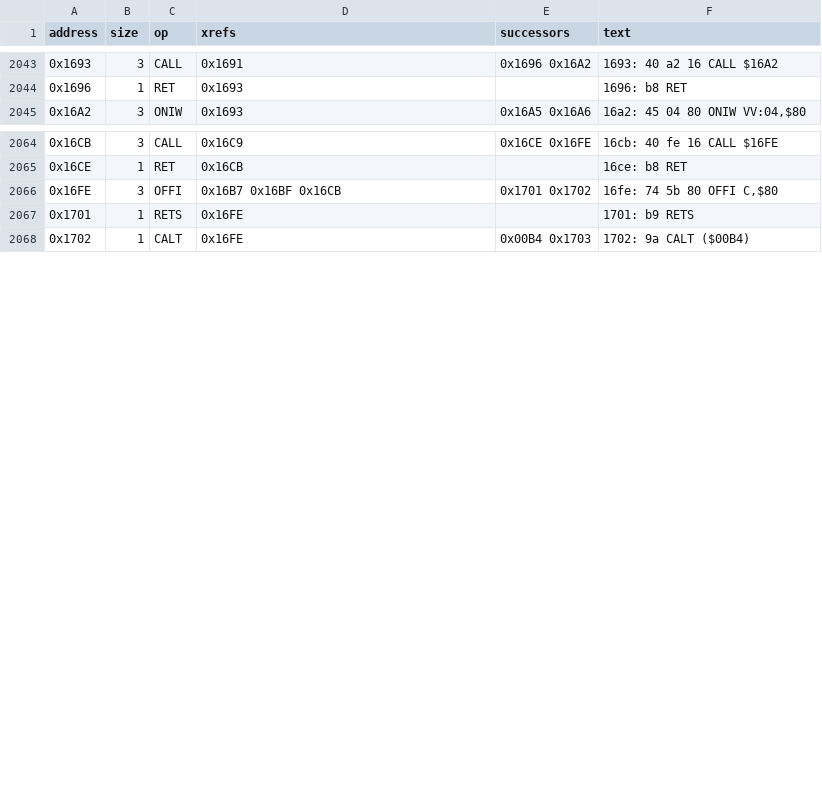
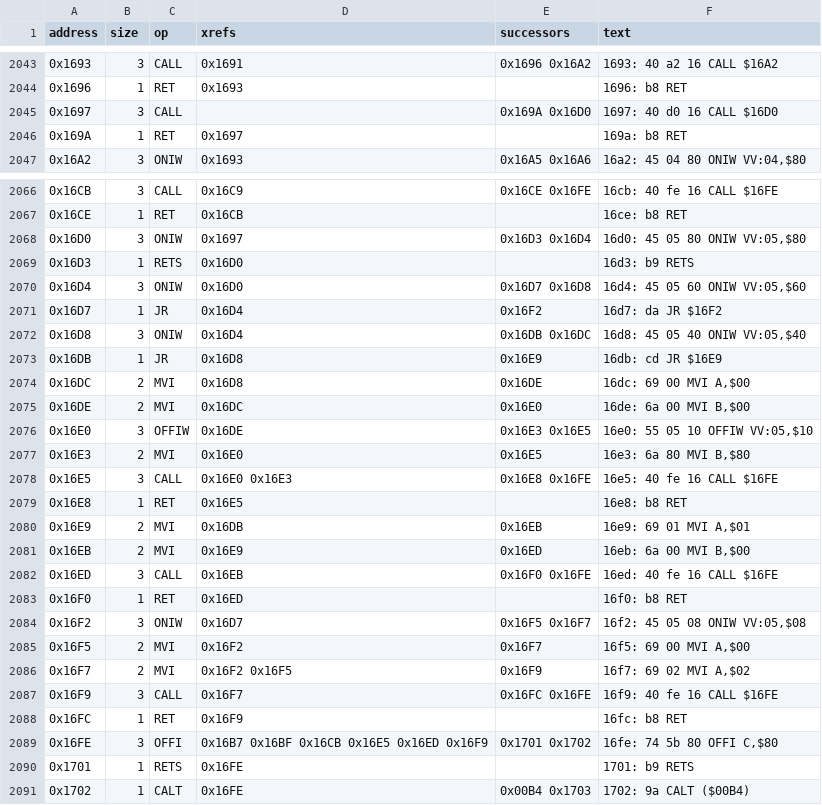
Before and after one commit to RealDeuce/epsonLQ500, a TSV file: data/lq500_3c_vector_trace.instructions.tsv, drawn as a sheet; only a part is shown, gaps mark what is left out.

```diff
--- a/data/lq500_3c_vector_trace.instructions.tsv
+++ b/data/lq500_3c_vector_trace.instructions.tsv
@@ -2044,2 +2044,4 @@ address	size	op	xrefs	successors	text
 0x1696	1	RET	0x1693		1696: b8        RET
+0x1697	3	CALL		0x169A 0x16D0	1697: 40 d0 16  CALL    $16D0
+0x169A	1	RET	0x1697		169a: b8        RET
 0x16A2	3	ONIW	0x1693	0x16A5 0x16A6	16a2: 45 04 80  ONIW    VV:04,$80
@@ -2065,3 +2067,24 @@ address	size	op	xrefs	successors	text
 0x16CE	1	RET	0x16CB		16ce: b8        RET
-0x16FE	3	OFFI	0x16B7 0x16BF 0x16CB	0x1701 0x1702	16fe: 74 5b 80  OFFI    C,$80
+0x16D0	3	ONIW	0x1697	0x16D3 0x16D4	16d0: 45 05 80  ONIW    VV:05,$80
+0x16D3	1	RETS	0x16D0		16d3: b9        RETS
+0x16D4	3	ONIW	0x16D0	0x16D7 0x16D8	16d4: 45 05 60  ONIW    VV:05,$60
+0x16D7	1	JR	0x16D4	0x16F2	16d7: da        JR      $16F2
+0x16D8	3	ONIW	0x16D4	0x16DB 0x16DC	16d8: 45 05 40  ONIW    VV:05,$40
+0x16DB	1	JR	0x16D8	0x16E9	16db: cd        JR      $16E9
+0x16DC	2	MVI	0x16D8	0x16DE	16dc: 69 00     MVI     A,$00
+0x16DE	2	MVI	0x16DC	0x16E0	16de: 6a 00     MVI     B,$00
+0x16E0	3	OFFIW	0x16DE	0x16E3 0x16E5	16e0: 55 05 10  OFFIW   VV:05,$10
+0x16E3	2	MVI	0x16E0	0x16E5	16e3: 6a 80     MVI     B,$80
+0x16E5	3	CALL	0x16E0 0x16E3	0x16E8 0x16FE	16e5: 40 fe 16  CALL    $16FE
+0x16E8	1	RET	0x16E5		16e8: b8        RET
+0x16E9	2	MVI	0x16DB	0x16EB	16e9: 69 01     MVI     A,$01
+0x16EB	2	MVI	0x16E9	0x16ED	16eb: 6a 00     MVI     B,$00
+0x16ED	3	CALL	0x16EB	0x16F0 0x16FE	16ed: 40 fe 16  CALL    $16FE
+0x16F0	1	RET	0x16ED		16f0: b8        RET
+0x16F2	3	ONIW	0x16D7	0x16F5 0x16F7	16f2: 45 05 08  ONIW    VV:05,$08
+0x16F5	2	MVI	0x16F2	0x16F7	16f5: 69 00     MVI     A,$00
+0x16F7	2	MVI	0x16F2 0x16F5	0x16F9	16f7: 69 02     MVI     A,$02
+0x16F9	3	CALL	0x16F7	0x16FC 0x16FE	16f9: 40 fe 16  CALL    $16FE
+0x16FC	1	RET	0x16F9		16fc: b8        RET
+0x16FE	3	OFFI	0x16B7 0x16BF 0x16CB 0x16E5 0x16ED 0x16F9	0x1701 0x1702	16fe: 74 5b 80  OFFI    C,$80
 0x1701	1	RETS	0x16FE		1701: b9        RETS
```
Also changed, not shown: data/lq500_3c_cg_access_path.tsv, data/lq500_3c_trace_roots.tsv, 7 other files.
